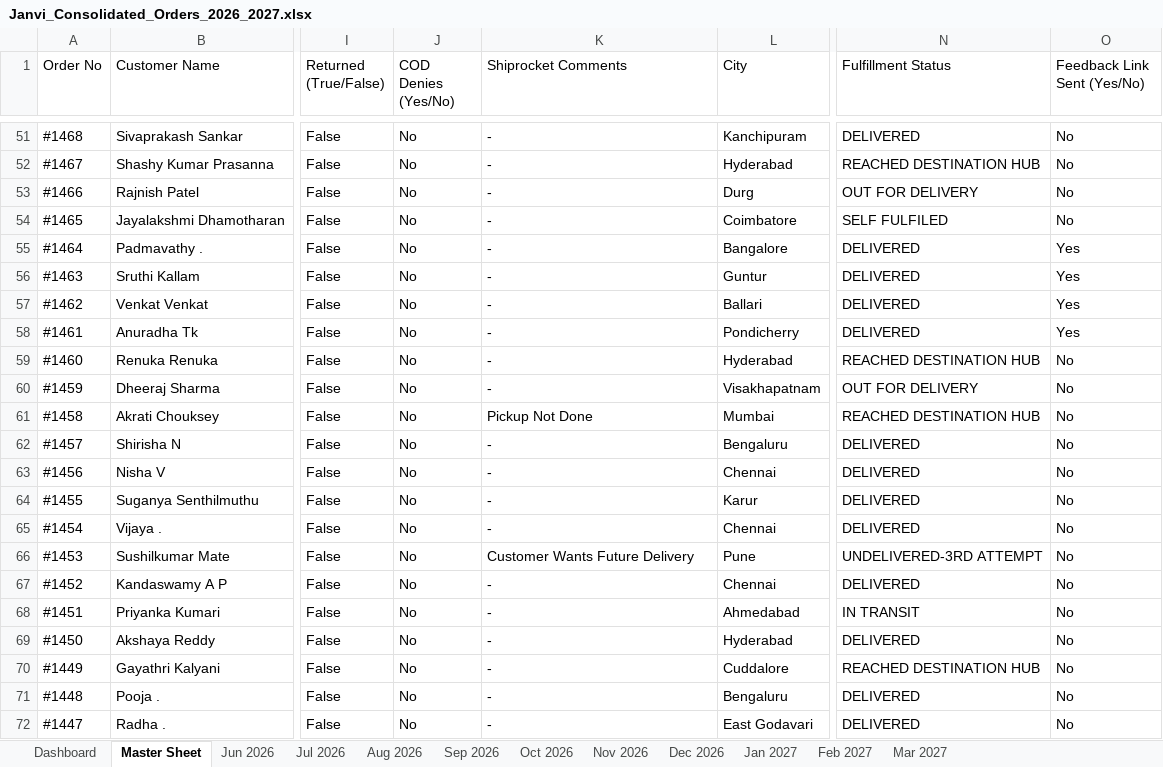
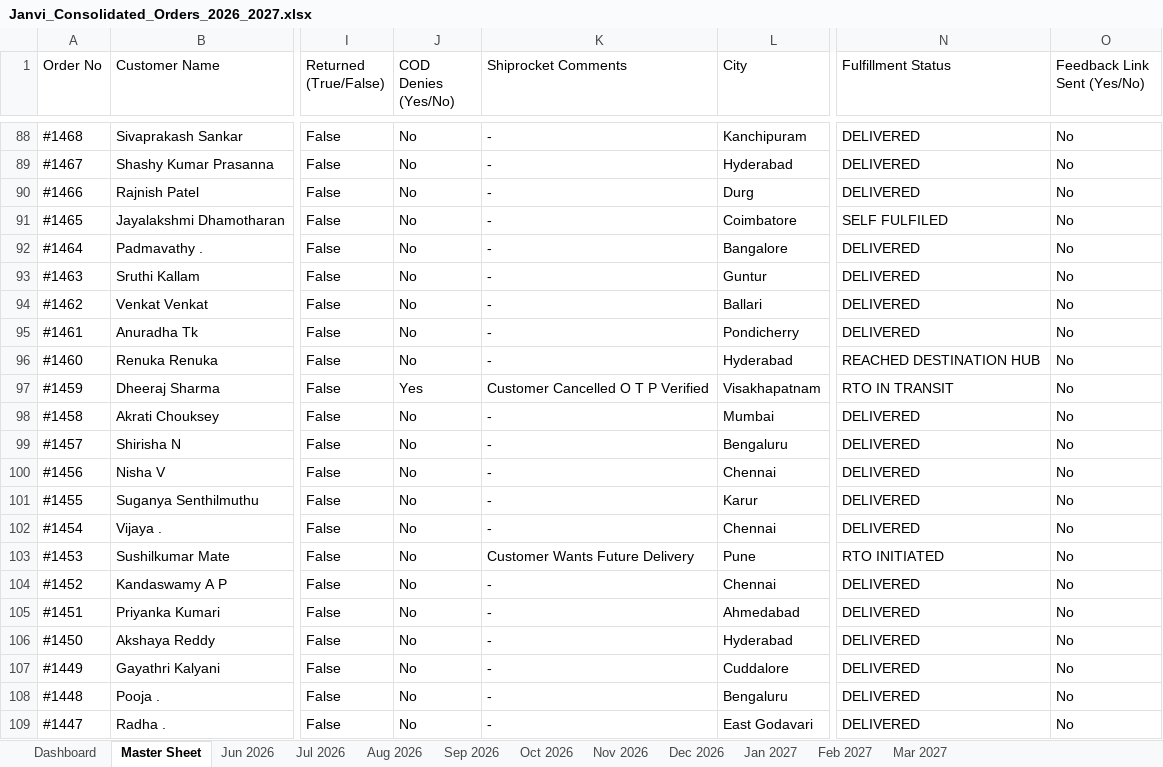
Before and after one commit to nrm-web/JANVI-AIKA-Website-Orders, an Excel workbook: Janvi_Consolidated_Orders_2026_2027.xlsx, sheet Master Sheet, drawn as a sheet; only a part is shown, gaps mark what is left out; values as stored, in another font and other column widths than the file's, no cell formats; addresses are those after the commit; the diff covers the shown part only; the diff names each change by its address in the sheet, - before the commit and + after, or states it on an @@ line.

Commit message:
Auto-update consolidated order data and 4see Magic Dashboard Master file

```diff
--- a/Janvi_Consolidated_Orders_2026_2027.xlsx (sheet Master Sheet)
+++ b/Janvi_Consolidated_Orders_2026_2027.xlsx (sheet Master Sheet)
-N89 (Fulfillment Status): REACHED DESTINATION HUB
+N89 (Fulfillment Status): DELIVERED
-N90 (Fulfillment Status): OUT FOR DELIVERY
+N90 (Fulfillment Status): DELIVERED
-O92:O95 (Feedback Link Sent (Yes/No)): Yes
+O92:O95 (Feedback Link Sent (Yes/No)): No
-J97 (COD Denies (Yes/No)): No
+J97 (COD Denies (Yes/No)): Yes
-K97 (Shiprocket Comments): -
+K97 (Shiprocket Comments): Customer Cancelled O T P Verified
-N97 (Fulfillment Status): OUT FOR DELIVERY
+N97 (Fulfillment Status): RTO IN TRANSIT
-K98 (Shiprocket Comments): Pickup Not Done
+K98 (Shiprocket Comments): -
-N98 (Fulfillment Status): REACHED DESTINATION HUB
+N98 (Fulfillment Status): DELIVERED
-N103 (Fulfillment Status): UNDELIVERED-3RD ATTEMPT
+N103 (Fulfillment Status): RTO INITIATED
-N105 (Fulfillment Status): IN TRANSIT
+N105 (Fulfillment Status): DELIVERED
-N107 (Fulfillment Status): REACHED DESTINATION HUB
+N107 (Fulfillment Status): DELIVERED
```
Also changed, not shown: 37 added rows and 93 edited cells elsewhere in this sheet, sheet Sep 2026, sheet Dashboard, sheet Aug 2026, cell formats, Janvi_4see_Magic_Dashboard_Master.xlsx, 1 other file.
